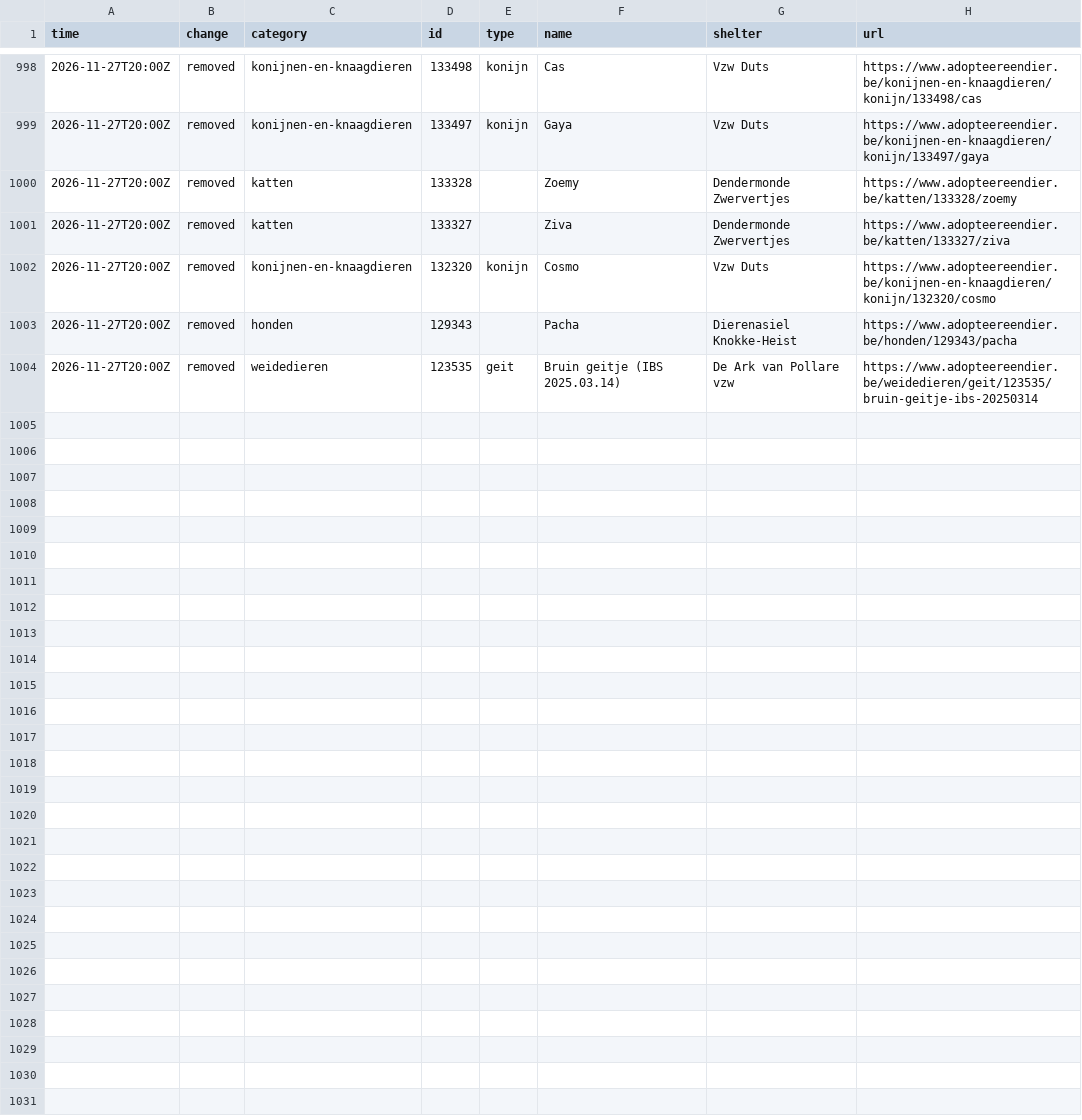
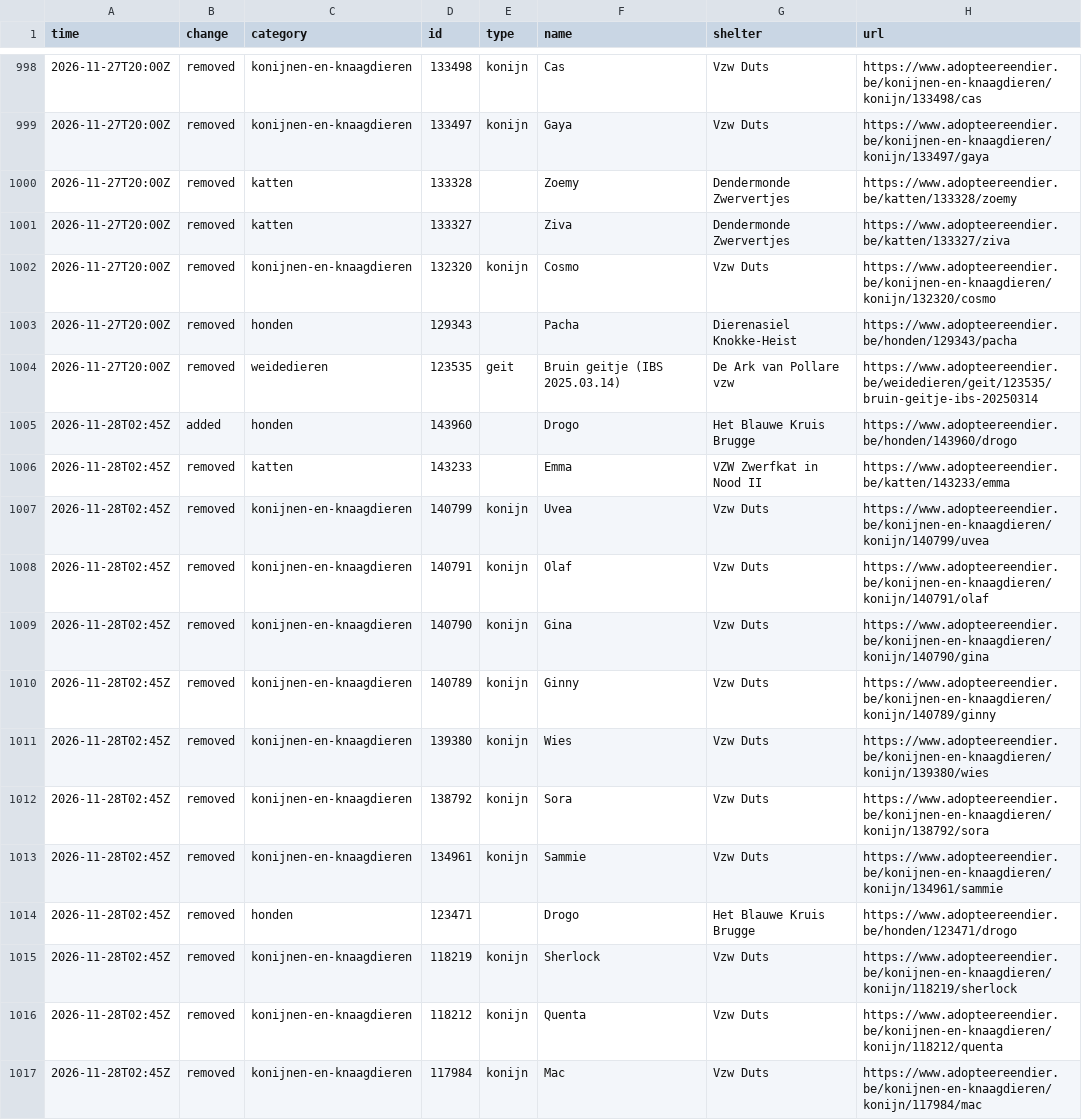
Before and after one commit to HansF/kitties, a CSV file: data/changes.csv, drawn as a sheet; only a part is shown, gaps mark what is left out; the diff names each change by its address in the sheet, - before the commit and + after, or states it on an @@ line.

```diff
--- a/data/changes.csv
+++ b/data/changes.csv
+row 1005: 2026-11-28T02:45Z | added | honden | 143960 |  | Drogo | Het Blauwe Kruis Brugge | https://www.adopteereendier.be/honden/143960/drogo
+row 1006: 2026-11-28T02:45Z | removed | katten | 143233 |  | Emma | VZW Zwerfkat in Nood II | https://www.adopteereendier.be/katten/143233/emma
+row 1007: 2026-11-28T02:45Z | removed | konijnen-en-knaagdieren | 140799 | konijn | Uvea | Vzw Duts | https://www.adopteereendier.be/konijnen-en-knaagdieren/konijn/140799/uvea
+row 1008: 2026-11-28T02:45Z | removed | konijnen-en-knaagdieren | 140791 | konijn | Olaf | Vzw Duts | https://www.adopteereendier.be/konijnen-en-knaagdieren/konijn/140791/olaf
+row 1009: 2026-11-28T02:45Z | removed | konijnen-en-knaagdieren | 140790 | konijn | Gina | Vzw Duts | https://www.adopteereendier.be/konijnen-en-knaagdieren/konijn/140790/gina
+row 1010: 2026-11-28T02:45Z | removed | konijnen-en-knaagdieren | 140789 | konijn | Ginny | Vzw Duts | https://www.adopteereendier.be/konijnen-en-knaagdieren/konijn/140789/ginny
+row 1011: 2026-11-28T02:45Z | removed | konijnen-en-knaagdieren | 139380 | konijn | Wies | Vzw Duts | https://www.adopteereendier.be/konijnen-en-knaagdieren/konijn/139380/wies
+row 1012: 2026-11-28T02:45Z | removed | konijnen-en-knaagdieren | 138792 | konijn | Sora | Vzw Duts | https://www.adopteereendier.be/konijnen-en-knaagdieren/konijn/138792/sora
+row 1013: 2026-11-28T02:45Z | removed | konijnen-en-knaagdieren | 134961 | konijn | Sammie | Vzw Duts | https://www.adopteereendier.be/konijnen-en-knaagdieren/konijn/134961/sammie
+row 1014: 2026-11-28T02:45Z | removed | honden | 123471 |  | Drogo | Het Blauwe Kruis Brugge | https://www.adopteereendier.be/honden/123471/drogo
+row 1015: 2026-11-28T02:45Z | removed | konijnen-en-knaagdieren | 118219 | konijn | Sherlock | Vzw Duts | https://www.adopteereendier.be/konijnen-en-knaagdieren/konijn/118219/sherlock
+row 1016: 2026-11-28T02:45Z | removed | konijnen-en-knaagdieren | 118212 | konijn | Quenta | Vzw Duts | https://www.adopteereendier.be/konijnen-en-knaagdieren/konijn/118212/quenta
+row 1017: 2026-11-28T02:45Z | removed | konijnen-en-knaagdieren | 117984 | konijn | Mac | Vzw Duts | https://www.adopteereendier.be/konijnen-en-knaagdieren/konijn/117984/mac
```
Also changed, not shown: data/animals.csv, data/per-soort/honden.csv, 29 other files.
